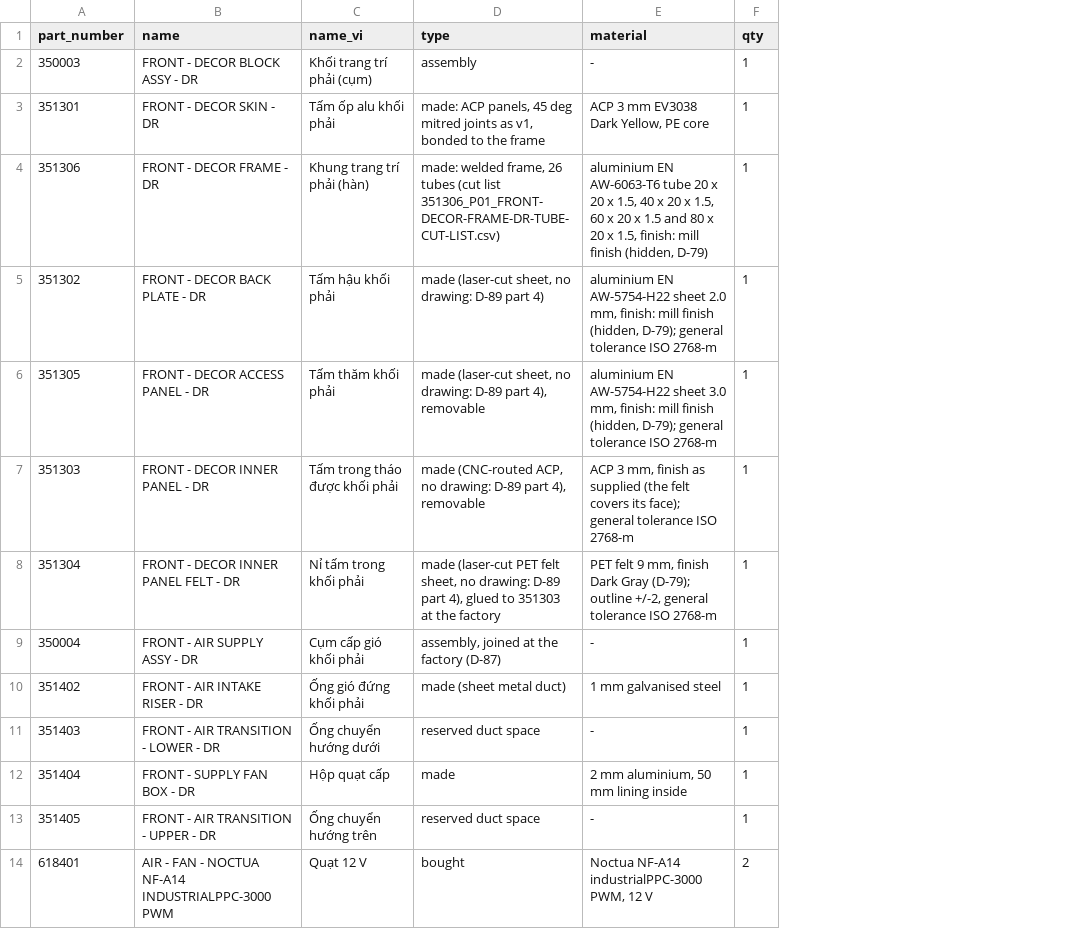
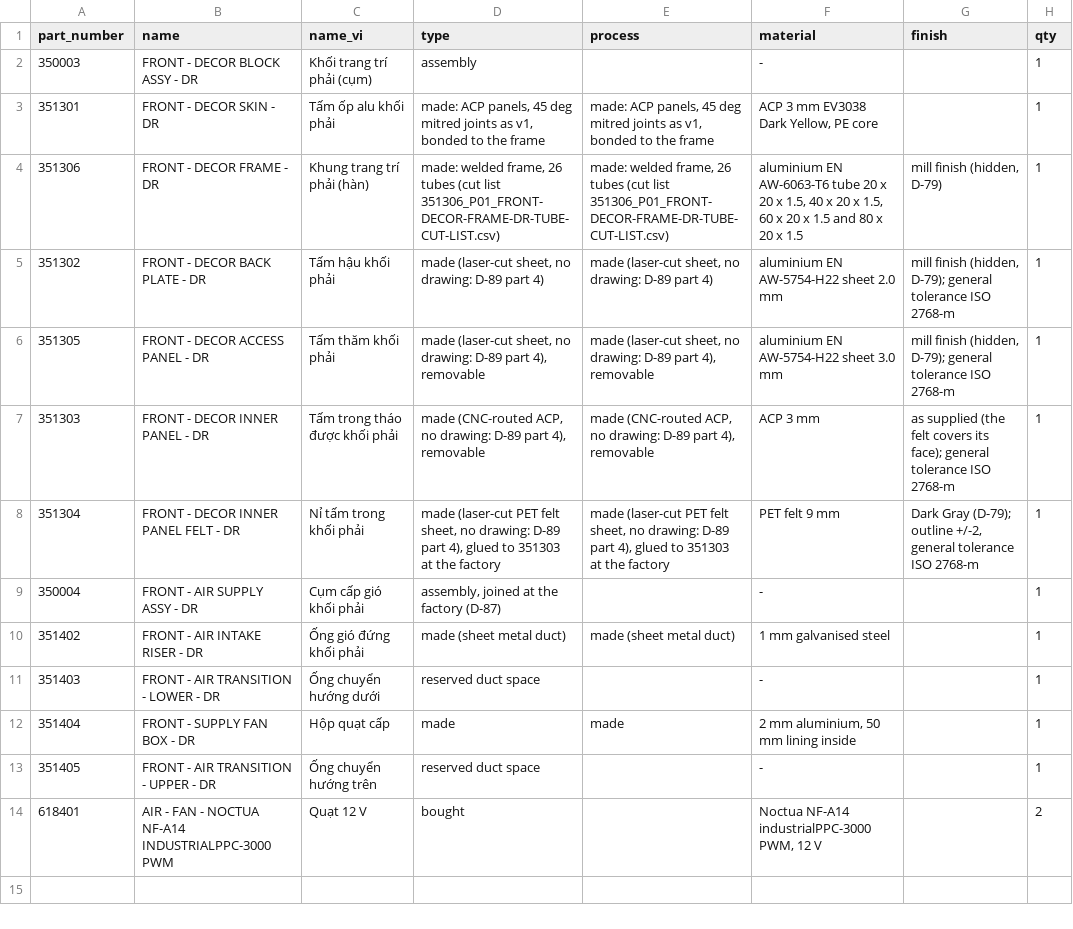
Before and after one commit to autonomous-ai/spaceship, a CSV file: v2/03-Manufacturing/front/350003_P01_FRONT-DECOR-BLOCK-ASSY-DR_BOM.csv, drawn as a sheet; only a part is shown; addresses are those after the commit; the diff names each change by its address in the sheet, - before the commit and + after, or states it on an @@ line.

```diff
--- a/v2/03-Manufacturing/front/350003_P01_FRONT-DECOR-BLOCK-ASSY-DR_BOM.csv
+++ b/v2/03-Manufacturing/front/350003_P01_FRONT-DECOR-BLOCK-ASSY-DR_BOM.csv
+column E (process), rows 3-12: made: ACP panels, 45 deg mitred joints as v1, bonded to the frame | made: welded frame, 26 tubes (cut list 351306_P01_FRONT-DECOR-FRAME-DR-TUBE-CUT-LIST.csv) | made (laser-cut sheet, no drawing: D-89 part 4) | made (laser-cut sheet, no drawing: D-89 part 4), removable | made (CNC-routed ACP, no drawing: D-89 part 4), removable | made (laser-cut PET felt sheet, no drawing: D-89 part 4), glued to 351303 at the factory |  | made (sheet metal duct) |  | made
+column G (finish), rows 4-8: mill finish (hidden, D-79) | mill finish (hidden, D-79); general tolerance ISO 2768-m | mill finish (hidden, D-79); general tolerance ISO 2768-m | as supplied (the felt covers its face); general tolerance ISO 2768-m | Dark Gray (D-79); outline +/-2, general tolerance ISO 2768-m
-F4 (material): …20 x 1.5, finish: mill finish (hidden, D-79)
+F4 (material): …20 x 1.5
-F5 (material): …sheet 2.0 mm, finish: mill finish (hidden, D-79); general tolerance ISO 2768-m
+F5 (material): …sheet 2.0 mm
-F6 (material): …sheet 3.0 mm, finish: mill finish (hidden, D-79); general tolerance ISO 2768-m
+F6 (material): …sheet 3.0 mm
-F7 (material): ACP 3 mm, finish as supplied (the felt covers its face); general tolerance ISO 2768-m
+F7 (material): ACP 3 mm
-F8 (material): …felt 9 mm, finish Dark Gray (D-79); outline +/-2, general tolerance ISO 2768-m
+F8 (material): …felt 9 mm
```
Also changed, not shown: 2 other files.
